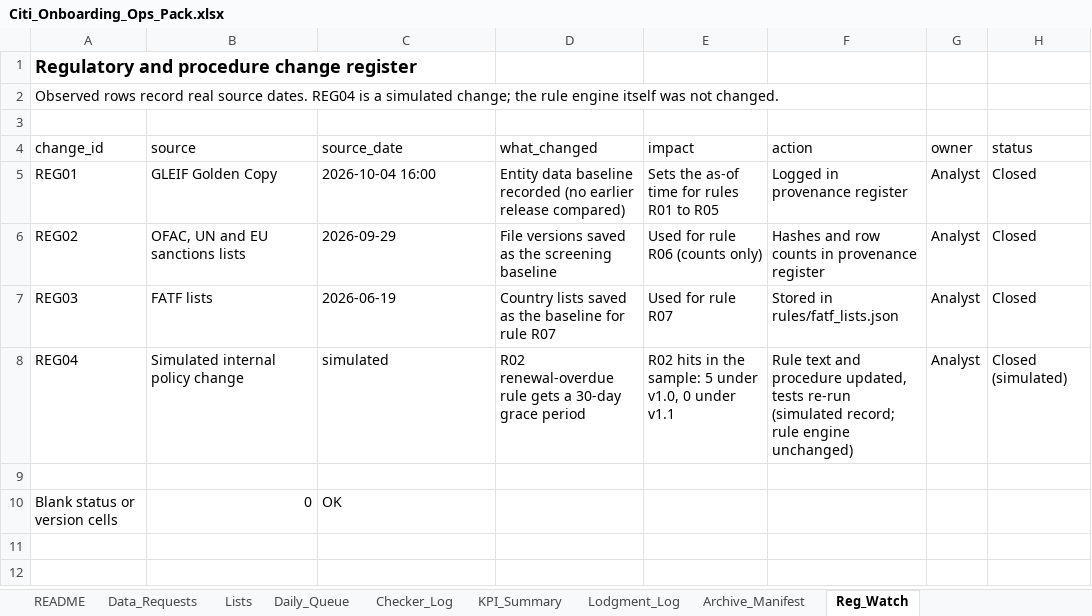
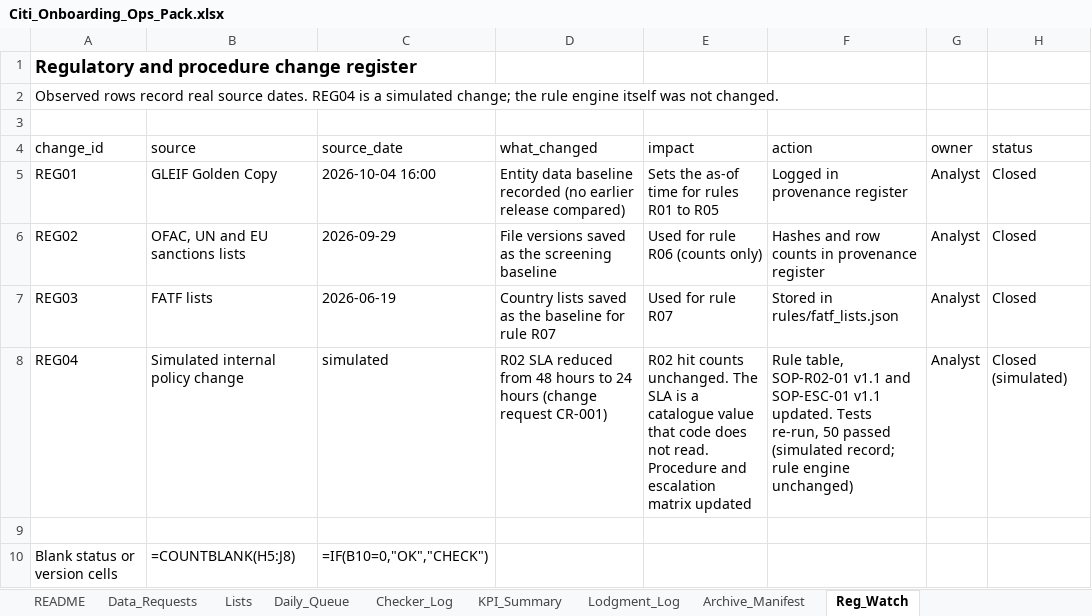
Before and after one commit to Kanss1176/sanctions-kyc-project, an Excel workbook: excel/Citi_Onboarding_Ops_Pack.xlsx, sheet Reg_Watch, drawn as a sheet; only a part is shown; values as stored, in another font and other column widths than the file's, no borders; formulas without a stored value are shown as written; table styles not drawn; the diff names each change by its address in the sheet, - before the commit and + after, or states it on an @@ line.

Commit message:
Reg_Watch: align REG04 with CR-001 (R02 SLA 48 h to 24 h)

```diff
--- a/excel/Citi_Onboarding_Ops_Pack.xlsx (sheet Reg_Watch)
+++ b/excel/Citi_Onboarding_Ops_Pack.xlsx (sheet Reg_Watch)
-D8 (what_changed): R02 renewal-overdue rule gets a 30-day grace period
+D8 (what_changed): R02 SLA reduced from 48 hours to 24 hours (change request CR-001)
-E8 (impact): R02 hits in the sample: 5 under v1.0, 0 under v1.1
+E8 (impact): R02 hit counts unchanged. The SLA is a catalogue value that code does not read. Procedure and escalation matrix updated
-F8 (action): Rule text and procedure updated, tests re-run (simulated record;…
+F8 (action): Rule table, SOP-R02-01 v1.1 and SOP-ESC-01 v1.1 updated. Tests re-run, 50 passed (simulated record;…
-B10 (source): 0
+B10 (source): =COUNTBLANK(H5:J8)
-C10 (source_date): OK
+C10 (source_date): =IF(B10=0,"OK","CHECK")
```
Also changed, not shown: sheet Archive_Manifest, sheet Lodgment_Log, sheet Checker_Log, sheet KPI_Summary, sheet Daily_Queue, 1 other file.
